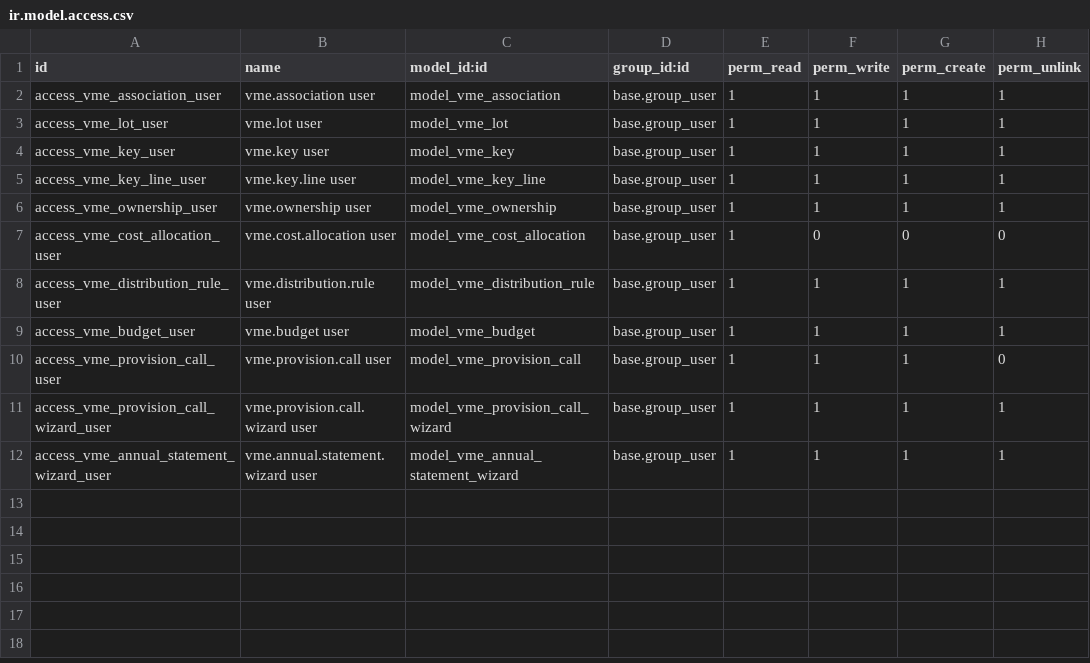
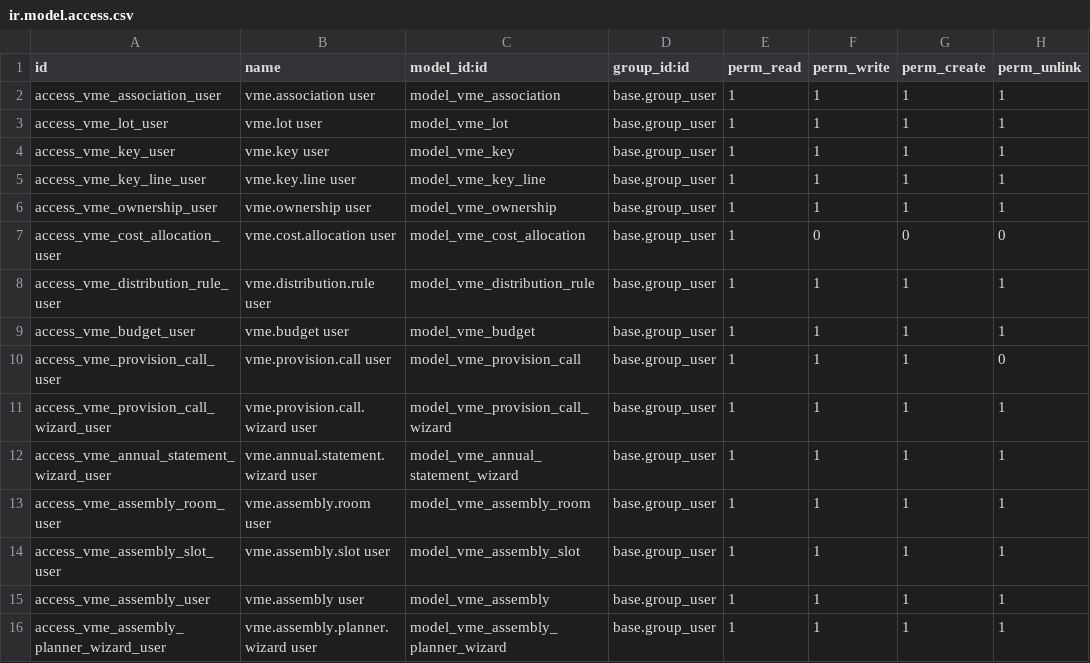
Before and after one commit to cmaixen/VME-Odoo-Prototype, a CSV file: addons/vme_belgie/security/ir.model.access.csv, drawn as a sheet.

```diff
--- a/addons/vme_belgie/security/ir.model.access.csv
+++ b/addons/vme_belgie/security/ir.model.access.csv
@@ -12 +12,5 @@ access_vme_provision_call_wizard_user,vme.provision.call.wizard user,model_vme_p
 access_vme_annual_statement_wizard_user,vme.annual.statement.wizard user,model_vme_annual_statement_wizard,base.group_user,1,1,1,1
+access_vme_assembly_room_user,vme.assembly.room user,model_vme_assembly_room,base.group_user,1,1,1,1
+access_vme_assembly_slot_user,vme.assembly.slot user,model_vme_assembly_slot,base.group_user,1,1,1,1
+access_vme_assembly_user,vme.assembly user,model_vme_assembly,base.group_user,1,1,1,1
+access_vme_assembly_planner_wizard_user,vme.assembly.planner.wizard user,model_vme_assembly_planner_wizard,base.group_user,1,1,1,1
```
Also changed, not shown: 13 other files.
